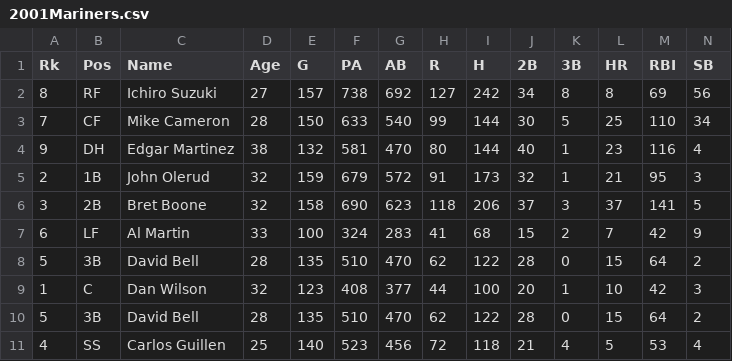
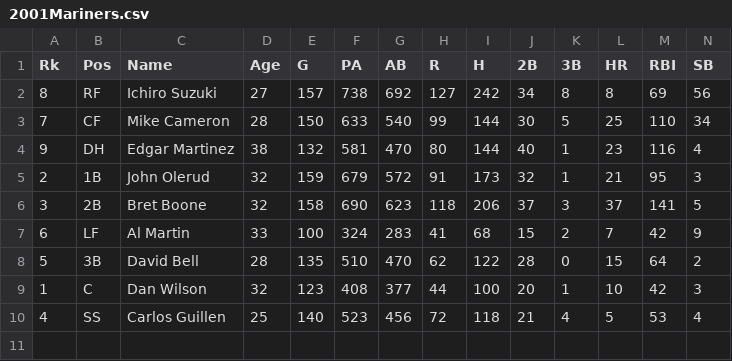
Before and after one commit to rmiller17/Simulation, a CSV file: 2001Mariners.csv, drawn as a sheet; only a part is shown; rows hold the shown columns only; the diff names each change by its address in the sheet, - before the commit and + after, or states it on an @@ line.

```diff
--- a/2001Mariners.csv
+++ b/2001Mariners.csv
-row 10: 5 | 3B | David Bell | 28 | 135 | 510 | 470 | 62 | 122 | 28 | 0 | 15 | 64 | 2
```
Also changed, not shown: 2001MarinersBA.csv, 5 other files.
